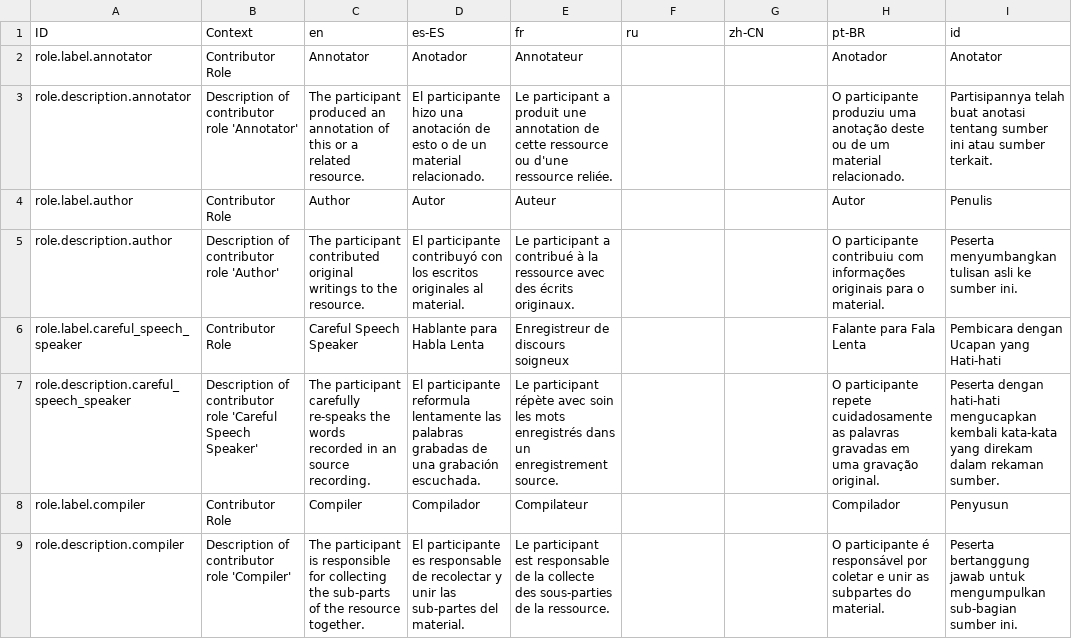
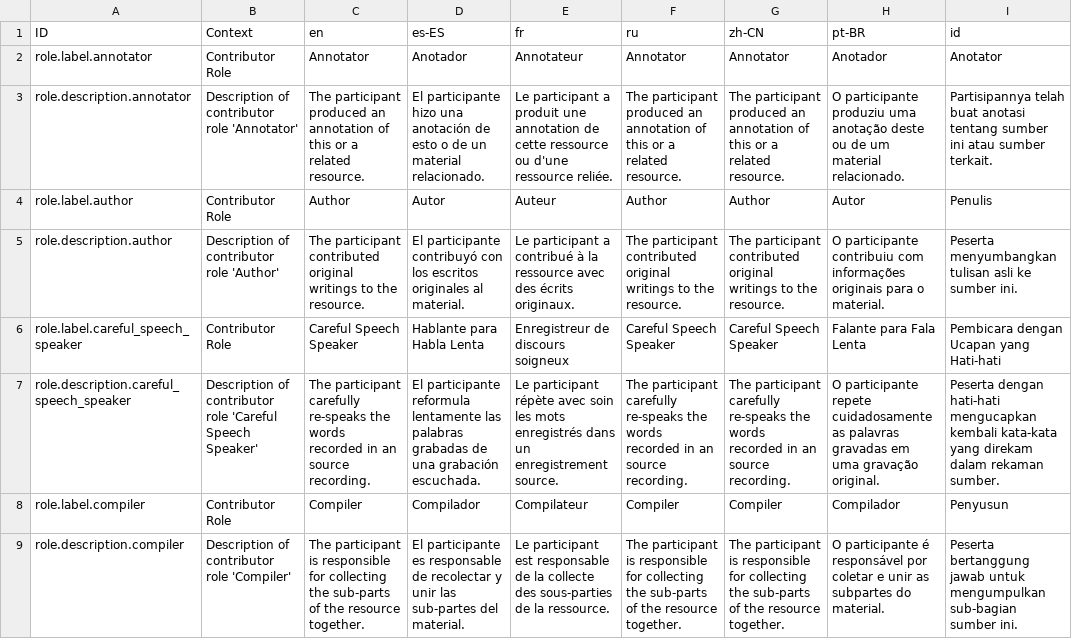
Before and after one commit to onset/lameta, a CSV file: locale/roles.csv, drawn as a sheet; only a part is shown; the diff covers the shown part only; the diff names each change by its address in the sheet, - before the commit and + after, or states it on an @@ line.

```diff
--- a/locale/roles.csv
+++ b/locale/roles.csv
-F2 (ru): (empty)
+F2 (ru): Annotator
-G2 (zh-CN): (empty)
+G2 (zh-CN): Annotator
-F3 (ru): (empty)
+F3 (ru): The participant produced an annotation of this or a related resource.
-G3 (zh-CN): (empty)
+G3 (zh-CN): The participant produced an annotation of this or a related resource.
-F4 (ru): (empty)
+F4 (ru): Author
-G4 (zh-CN): (empty)
+G4 (zh-CN): Author
-F5 (ru): (empty)
+F5 (ru): The participant contributed original writings to the resource.
-G5 (zh-CN): (empty)
+G5 (zh-CN): The participant contributed original writings to the resource.
-F6 (ru): (empty)
+F6 (ru): Careful Speech Speaker
-G6 (zh-CN): (empty)
+G6 (zh-CN): Careful Speech Speaker
-F7 (ru): (empty)
+F7 (ru): The participant carefully re-speaks the words recorded in an source recording.
-G7 (zh-CN): (empty)
+G7 (zh-CN): The participant carefully re-speaks the words recorded in an source recording.
-F8 (ru): (empty)
+F8 (ru): Compiler
-G8 (zh-CN): (empty)
+G8 (zh-CN): Compiler
-F9 (ru): (empty)
+F9 (ru): The participant is responsible for collecting the sub-parts of the resource together.
-G9 (zh-CN): (empty)
+G9 (zh-CN): The participant is responsible for collecting the sub-parts of the resource together.
```
Also changed, not shown: 85 edited cells elsewhere in this file, locale/genres.csv, 1 other file.
